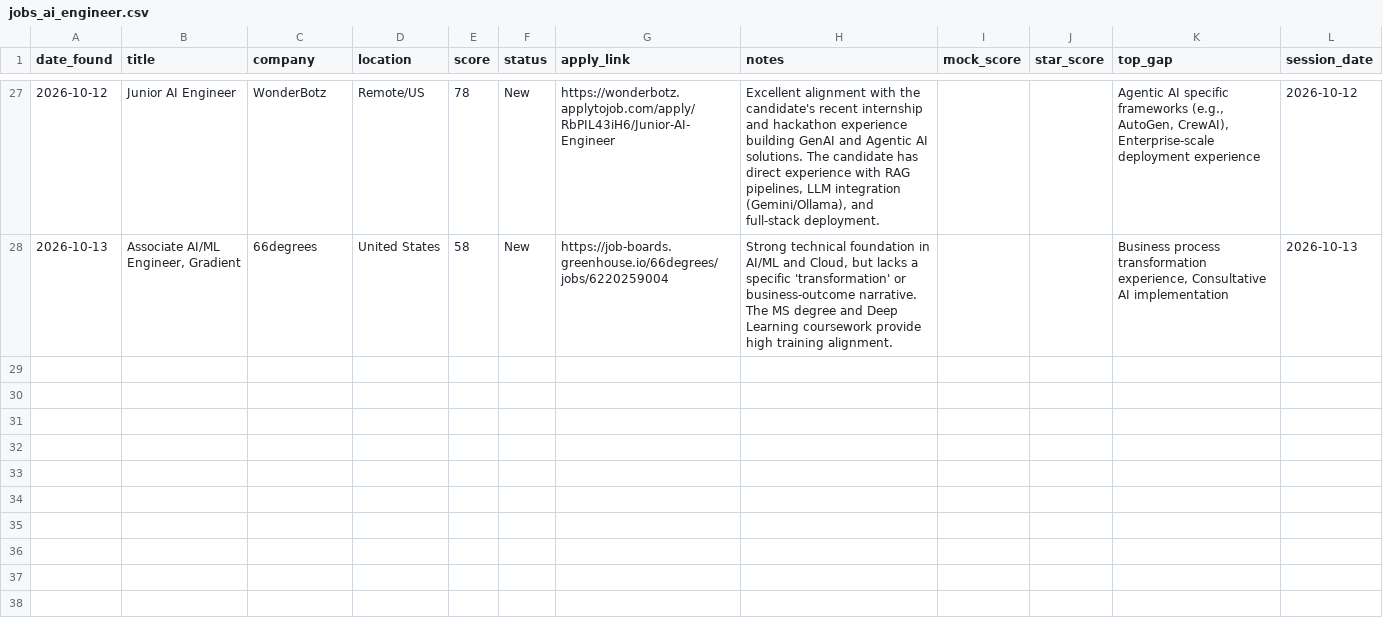
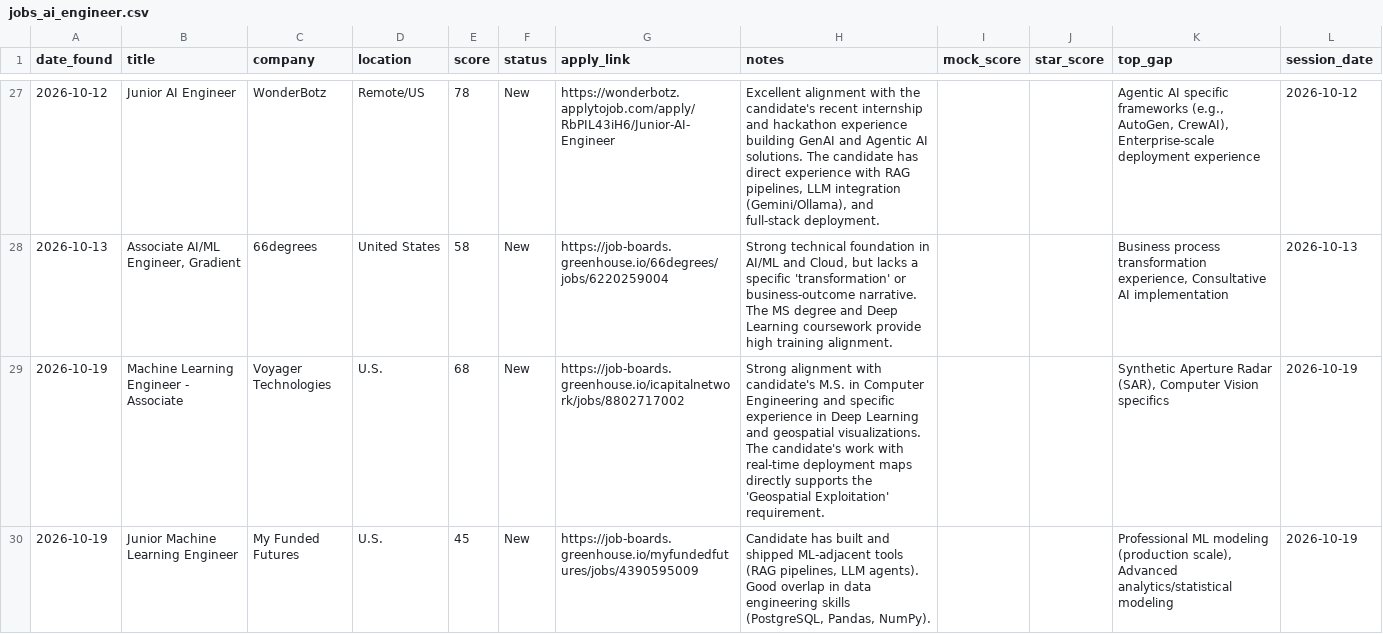
Before and after one commit to muraliikrishnant/EntryWay-AI, a CSV file: site/data/jobs_ai_engineer.csv, drawn as a sheet; only a part is shown, gaps mark what is left out; the diff names each change by its address in the sheet, - before the commit and + after, or states it on an @@ line.

```diff
--- a/site/data/jobs_ai_engineer.csv
+++ b/site/data/jobs_ai_engineer.csv
+row 29: 2026-10-19 | Machine Learning Engineer - Associate | Voyager Technologies | U.S. | 68 | New | https://job-boards.greenhouse.io/icapitalnetwork/jobs/8802717002 | Strong alignment with candidate's M.S. in Computer Engineering and specific experience in Deep Learning and geospatial visualizations. The candidate's work with real-time deployment maps directly supports the 'Geospatial Exploitation' requirement. |  |  | Synthetic Aperture Radar (SAR), Computer Vision specifics | 2026-10-19
+row 30: 2026-10-19 | Junior Machine Learning Engineer | My Funded Futures | U.S. | 45 | New | https://job-boards.greenhouse.io/myfundedfutures/jobs/4390595009 | Candidate has built and shipped ML-adjacent tools (RAG pipelines, LLM agents). Good overlap in data engineering skills (PostgreSQL, Pandas, NumPy). |  |  | Professional ML modeling (production scale), Advanced analytics/statistical modeling | 2026-10-19
```
Also changed, not shown: site/data/jobs_other.csv.
